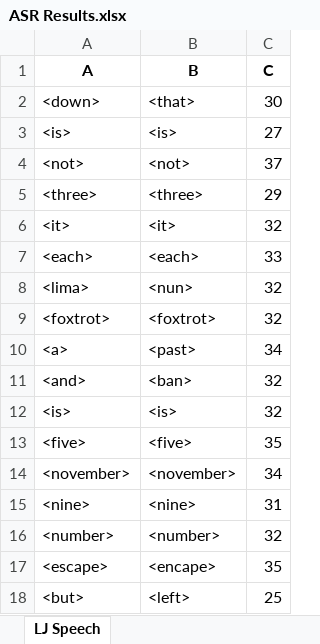
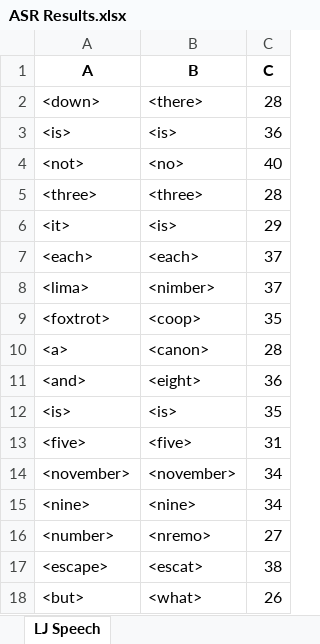
Before and after one commit to dshah1901/P4P-Transformer-ASR-for-Dysarthric-Spech, an Excel workbook: ASR Results.xlsx, sheet LJ Speech, drawn as a sheet; values as stored, in another font and other column widths than the file's, no borders; the diff names each change by its address in the sheet, - before the commit and + after, or states it on an @@ line.

```diff
--- a/ASR Results.xlsx (sheet LJ Speech)
+++ b/ASR Results.xlsx (sheet LJ Speech)
-B2 (B): <that>
+B2 (B): <there>
-C2 (C): 30
+C2 (C): 28
-C3 (C): 27
+C3 (C): 36
-B4 (B): <not>
+B4 (B): <no>
-C4 (C): 37
+C4 (C): 40
-C5 (C): 29
+C5 (C): 28
-B6 (B): <it>
+B6 (B): <is>
-C6 (C): 32
+C6 (C): 29
-C7 (C): 33
+C7 (C): 37
-B8 (B): <nun>
+B8 (B): <nimber>
-C8 (C): 32
+C8 (C): 37
-B9 (B): <foxtrot>
+B9 (B): <coop>
-C9 (C): 32
+C9 (C): 35
-B10 (B): <past>
+B10 (B): <canon>
-C10 (C): 34
+C10 (C): 28
-B11 (B): <ban>
+B11 (B): <eight>
-C11 (C): 32
+C11 (C): 36
-C12 (C): 32
+C12 (C): 35
-C13 (C): 35
+C13 (C): 31
-C15 (C): 31
+C15 (C): 34
-B16 (B): <number>
+B16 (B): <nremo>
-C16 (C): 32
+C16 (C): 27
-B17 (B): <encape>
+B17 (B): <escat>
-C17 (C): 35
+C17 (C): 38
-B18 (B): <left>
+B18 (B): <what>
-C18 (C): 25
+C18 (C): 26
```
Also changed, not shown: Epoch Accuracy.xlsx, 4 other files.
